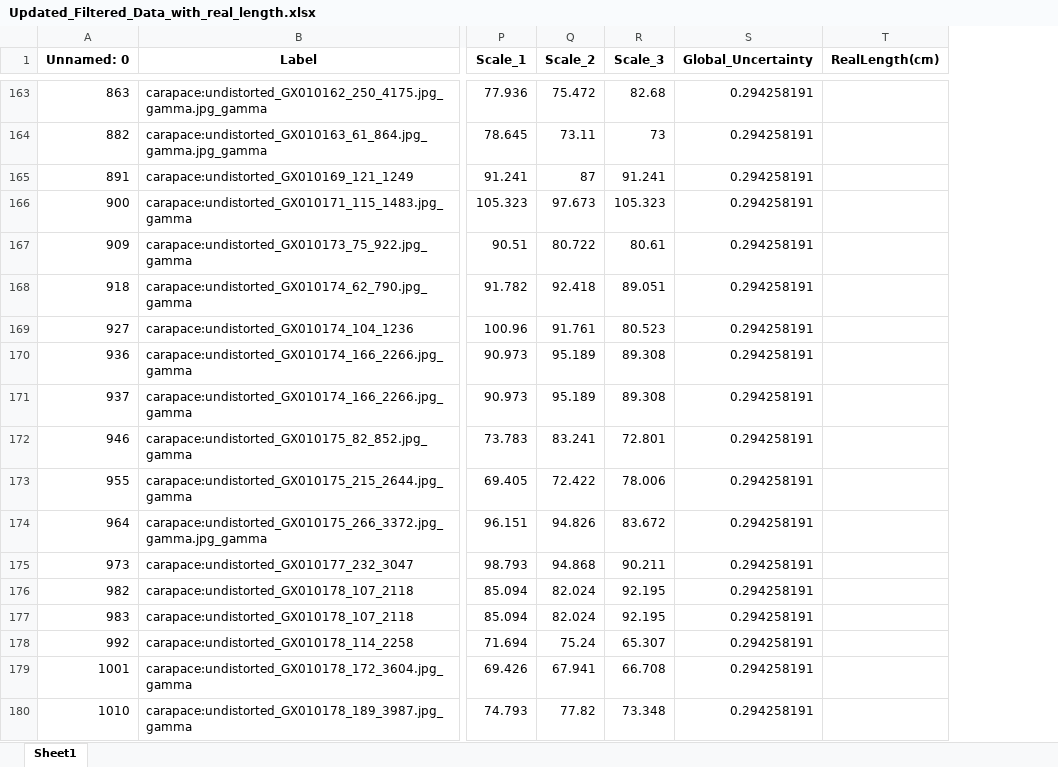
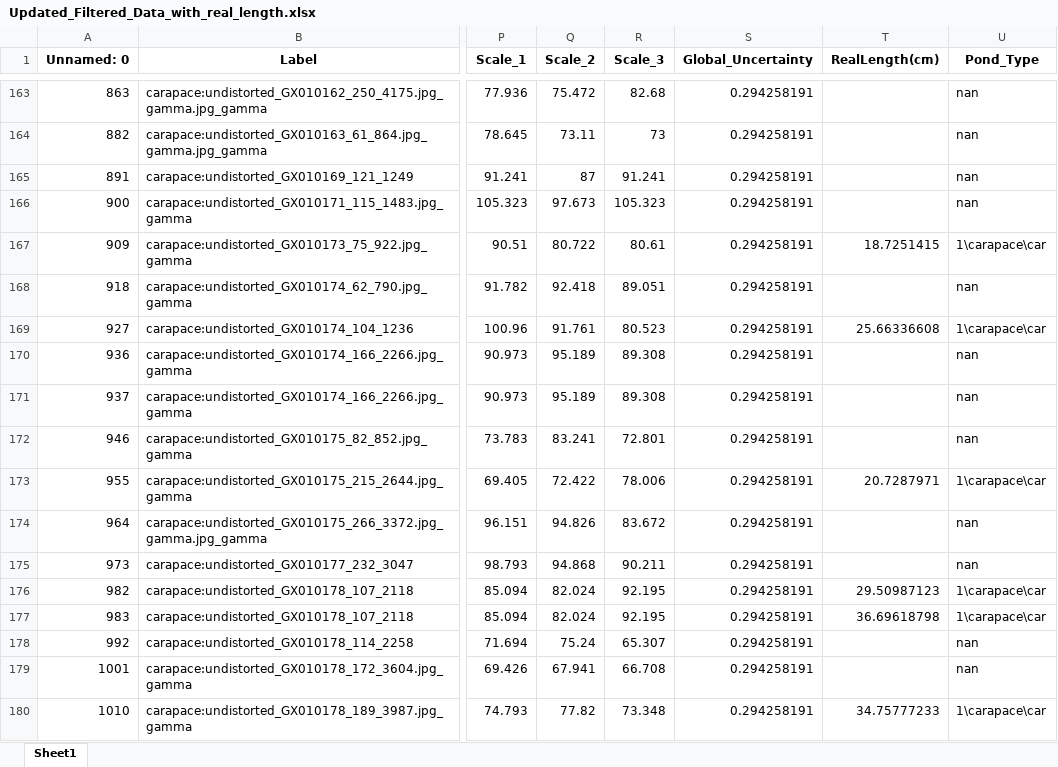
Before and after one commit to gbo999/Computer-Vision-for-Aquaculture-Monitoring-Robot, an Excel workbook: fifty_one/measurements/Updated_Filtered_Data_with_real_length.xlsx, sheet Sheet1, drawn as a sheet; only a part is shown, gaps mark what is left out; values as stored, in another font and other column widths than the file's, no borders; the diff covers the shown part only; the diff names each change by its address in the sheet, - before the commit and + after, or states it on an @@ line.

```diff
--- a/fifty_one/measurements/Updated_Filtered_Data_with_real_length.xlsx (sheet Sheet1)
+++ b/fifty_one/measurements/Updated_Filtered_Data_with_real_length.xlsx (sheet Sheet1)
+column U (Pond_Type), rows 163-180: nan | nan | nan | nan | 1\carapace\car | nan | 1\carapace\car | nan | nan | nan | 1\carapace\car | nan | nan | 1\carapace\car | 1\carapace\car | nan | nan | 1\carapace\car
-T167 (RealLength(cm)): (empty)
+T167 (RealLength(cm)): 18.7251415
-T169 (RealLength(cm)): (empty)
+T169 (RealLength(cm)): 25.66336608
-T173 (RealLength(cm)): (empty)
+T173 (RealLength(cm)): 20.7287971
-T176 (RealLength(cm)): (empty)
+T176 (RealLength(cm)): 29.50987123
-T177 (RealLength(cm)): (empty)
+T177 (RealLength(cm)): 36.69618798
-T180 (RealLength(cm)): (empty)
+T180 (RealLength(cm)): 34.75777233
```
Also changed, not shown: 38 edited cells elsewhere in this sheet, fifty_one/measurements/Updated_full_Filtered_Data_with_real_length.xlsx, 6 other files.
